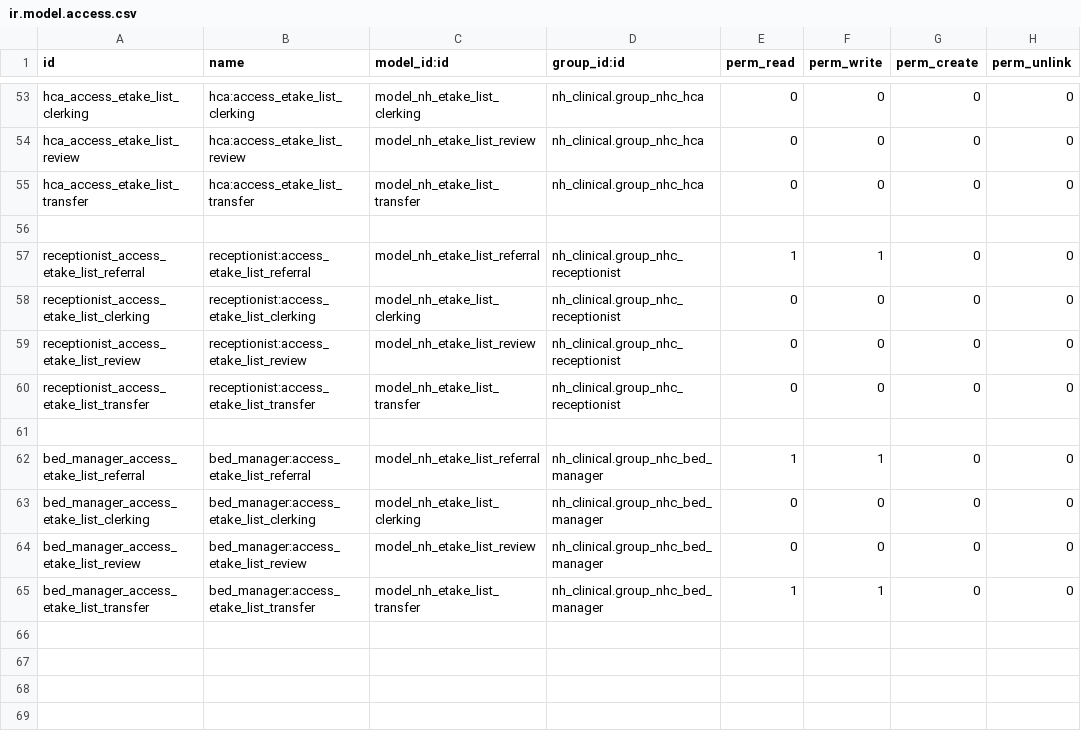
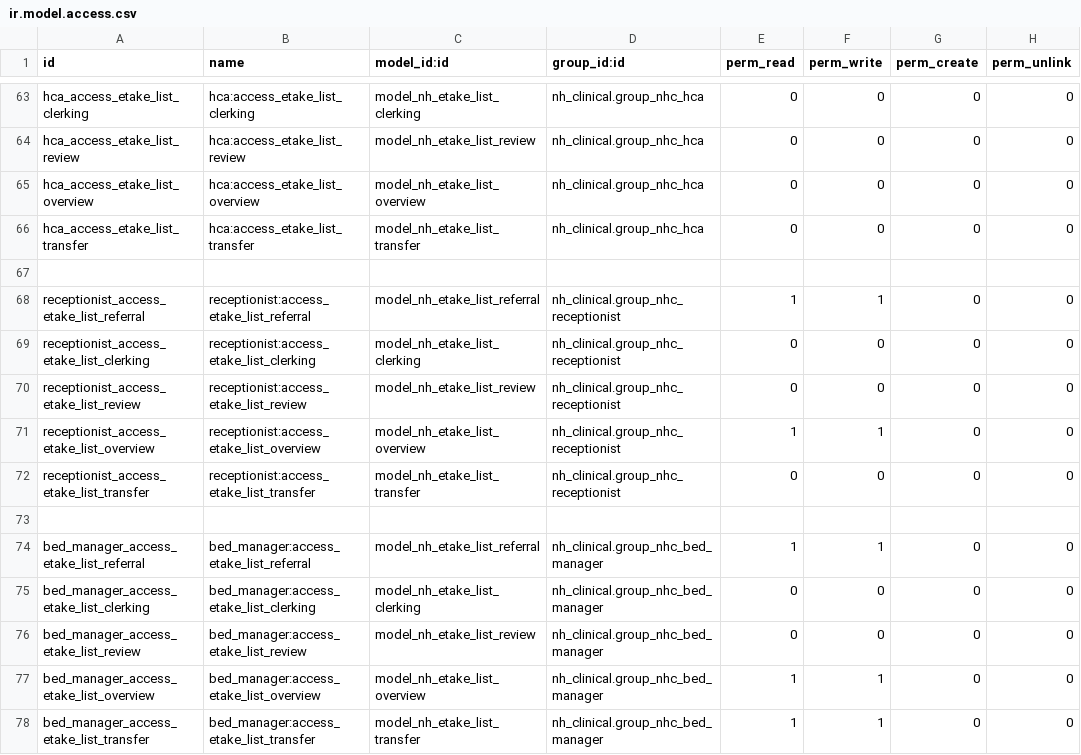
Before and after one commit to AppertaFoundation/patientflow, a CSV file: nh_etake_list/security/ir.model.access.csv, drawn as a sheet; only a part is shown, gaps mark what is left out; the diff covers the shown part only; the diff names each change by its address in the sheet, - before the commit and + after, or states it on an @@ line.

```diff
--- a/nh_etake_list/security/ir.model.access.csv
+++ b/nh_etake_list/security/ir.model.access.csv
+row 65: hca_access_etake_list_overview | hca:access_etake_list_overview | model_nh_etake_list_overview | nh_clinical.group_nhc_hca | 0 | 0 | 0 | 0
+row 71: receptionist_access_etake_list_overview | receptionist:access_etake_list_overview | model_nh_etake_list_overview | nh_clinical.group_nhc_receptionist | 1 | 1 | 0 | 0
+row 77: bed_manager_access_etake_list_overview | bed_manager:access_etake_list_overview | model_nh_etake_list_overview | nh_clinical.group_nhc_bed_manager | 1 | 1 | 0 | 0
```
Also changed, not shown: 10 added rows elsewhere in this file, 7 other files.
